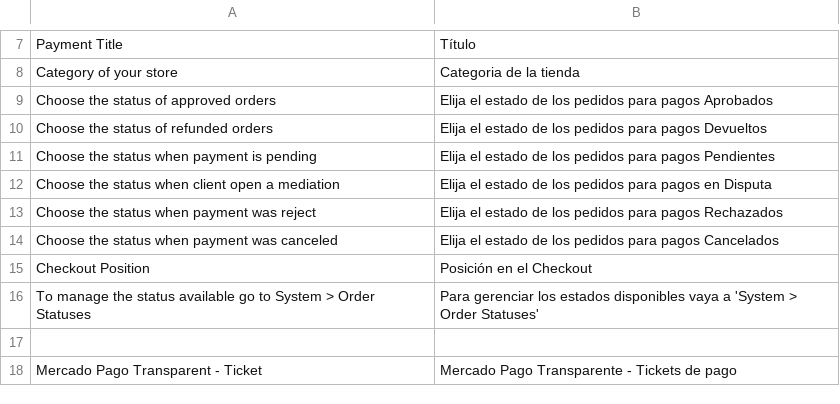
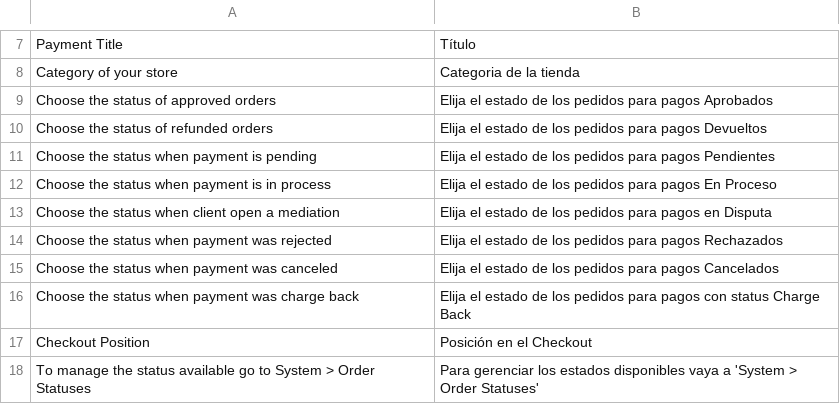
Before and after one commit to OpenMageModuleFostering/mercadopagotransparent, a CSV file: app/locale/es_CL/MercadoPago_Core.csv, drawn as a sheet; only a part is shown, gaps mark what is left out; the shorter side is filled out with more unchanged rows; the diff covers the shown part only.

```diff
--- a/app/locale/es_CL/MercadoPago_Core.csv
+++ b/app/locale/es_CL/MercadoPago_Core.csv
@@ -11,5 +11,7 @@
 "Choose the status when payment is pending","Elija el estado de los pedidos para pagos Pendientes"
+"Choose the status when payment is in process", "Elija el estado de los pedidos para pagos En Proceso"
 "Choose the status when client open a mediation","Elija el estado de los pedidos para pagos en Disputa"
-"Choose the status when payment was reject","Elija el estado de los pedidos para pagos Rechazados"
+"Choose the status when payment was rejected","Elija el estado de los pedidos para pagos Rechazados"
 "Choose the status when payment was canceled","Elija el estado de los pedidos para pagos Cancelados"
+"Choose the status when payment was charge back","Elija el estado de los pedidos para pagos con status Charge Back"
 "Checkout Position","Posición en el Checkout"
```
Also changed, not shown: 41 added rows elsewhere in this file, app/locale/es_AR/MercadoPago_Core.csv, app/locale/es_CO/MercadoPago_Core.csv, 45 other files.
